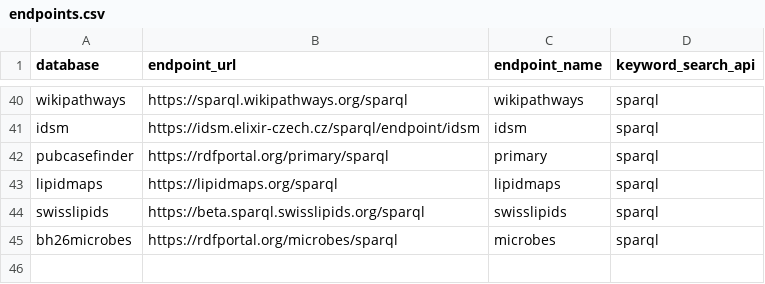
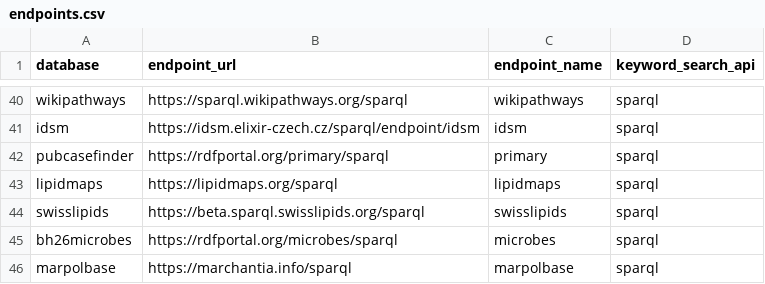
Before and after one commit to dbcls/togomcp, a CSV file: togo_mcp/data/resources/endpoints.csv, drawn as a sheet; only a part is shown, gaps mark what is left out; the diff names each change by its address in the sheet, - before the commit and + after, or states it on an @@ line.

```diff
--- a/togo_mcp/data/resources/endpoints.csv
+++ b/togo_mcp/data/resources/endpoints.csv
+row 46: marpolbase | https://marchantia.info/sparql | marpolbase | sparql
```
Also changed, not shown: 3 other files.
